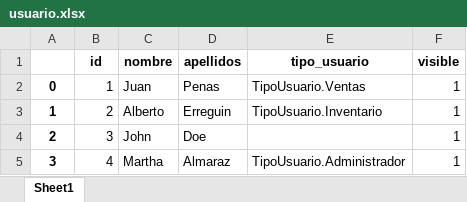
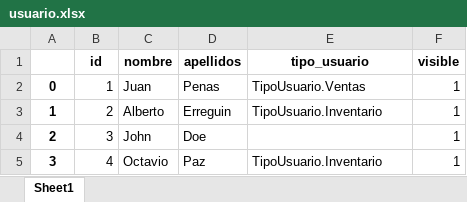
Before and after one commit to utrujillo/PLF, an Excel workbook: inventario/files/usuario.xlsx, sheet Sheet1, drawn as a sheet; values as stored, in another font and other column widths than the file's, no borders; the diff names each change by its address in the sheet, - before the commit and + after, or states it on an @@ line.

Commit message:
Actualizando usuario 	modified:   clases/usuario.py 	modified:   inicio.py

```diff
--- a/inventario/files/usuario.xlsx (sheet Sheet1)
+++ b/inventario/files/usuario.xlsx (sheet Sheet1)
-C5 (nombre): Martha
+C5 (nombre): Octavio
-D5 (apellidos): Almaraz
+D5 (apellidos): Paz
-E5 (tipo_usuario): TipoUsuario.Administrador
+E5 (tipo_usuario): TipoUsuario.Inventario
```
Also changed, not shown: 2 other files.
